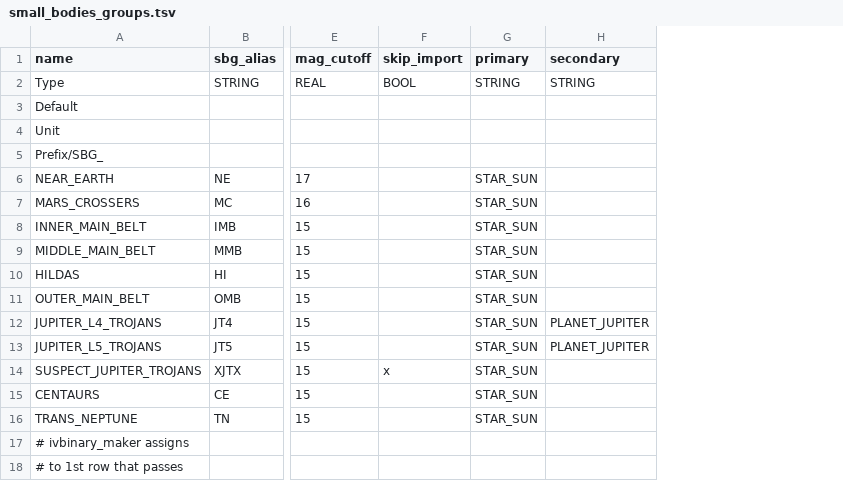
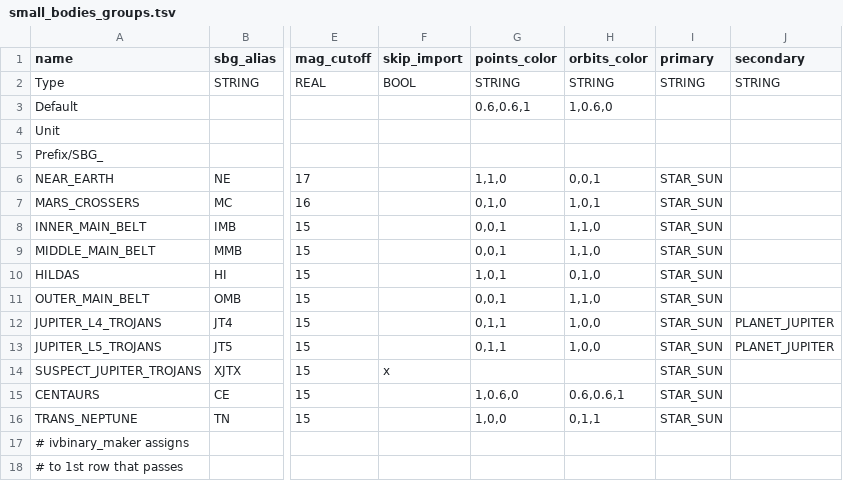
Before and after one commit to ivoyager/ivoyager, a TSV file: data/solar_system/small_bodies_groups.tsv, drawn as a sheet; only a part is shown, gaps mark what is left out; the diff names each change by its address in the sheet, - before the commit and + after, or states it on an @@ line.

Commit message:
New Body default colors; WIP - SBG colors

```diff
--- a/data/solar_system/small_bodies_groups.tsv
+++ b/data/solar_system/small_bodies_groups.tsv
+column G (points_color), rows 2-16: STRING | 0.6,0.6,1 |  |  | 1,1,0 | 0,1,0 | 0,0,1 | 0,0,1 | 1,0,1 | 0,0,1 | 0,1,1 | 0,1,1 |  | 1,0.6,0 | 1,0,0
+column H (orbits_color), rows 2-16: STRING | 1,0.6,0 |  |  | 0,0,1 | 1,0,1 | 1,1,0 | 1,1,0 | 0,1,0 | 1,1,0 | 1,0,0 | 1,0,0 |  | 0.6,0.6,1 | 0,1,1
```
Also changed, not shown: 4 other files.
